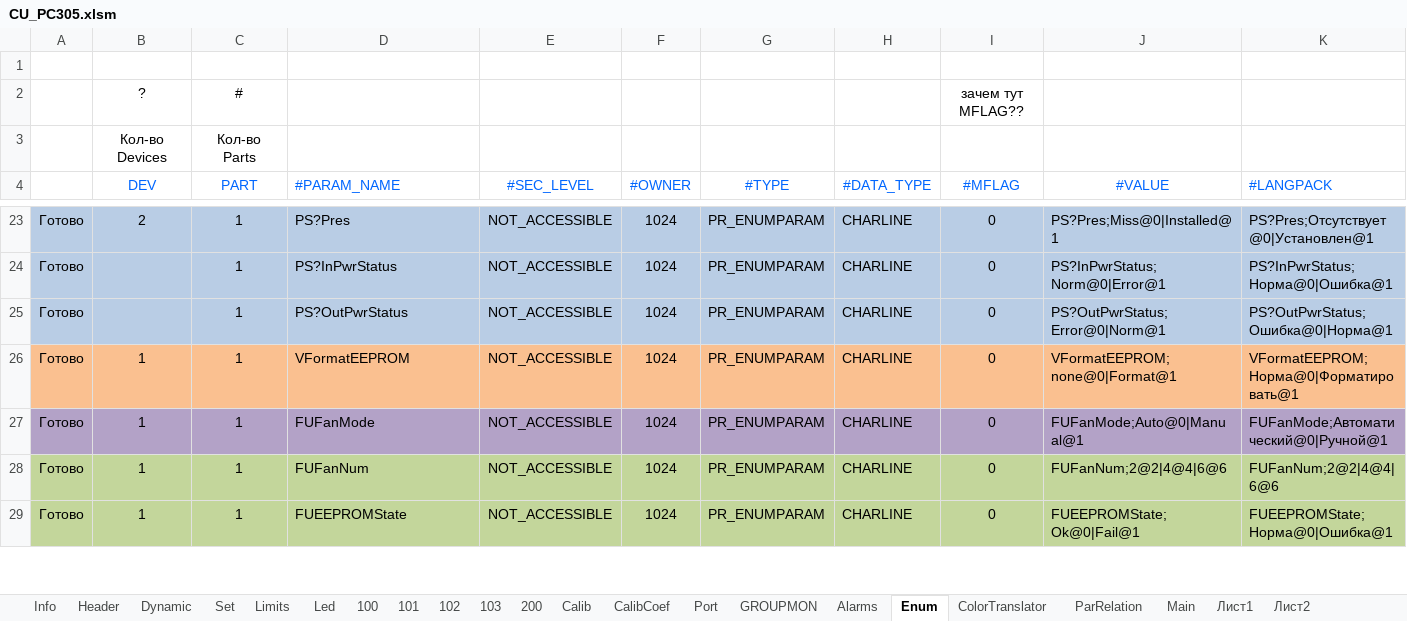
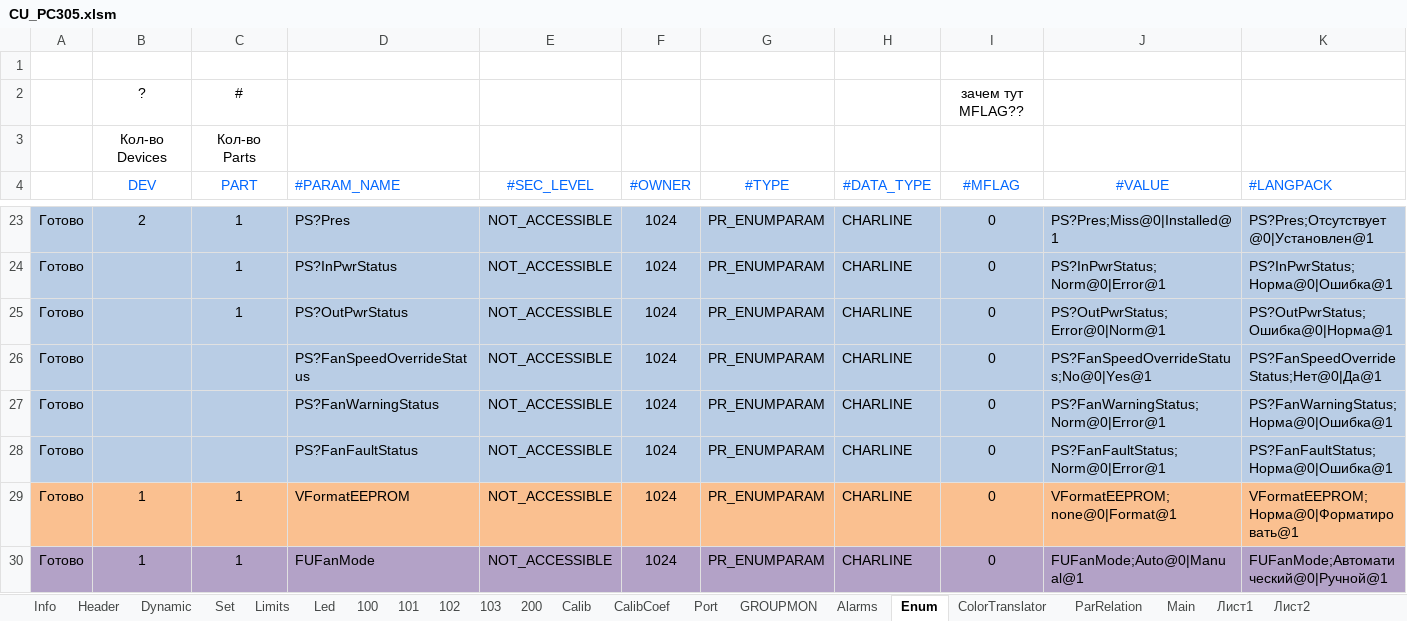
Before and after one commit to raskov-si/dnepr_hrdw14, an Excel workbook: Sources/Profile/Generator/CU_PC305.xlsm, sheet Enum, drawn as a sheet; only a part is shown, gaps mark what is left out; the shorter side is filled out with more unchanged rows; values as stored, in another font and other column widths than the file's, no borders; rows hold the shown columns only; the diff names each change by its address in the sheet, - before the commit and + after, or states it on an @@ line.

```diff
--- a/Sources/Profile/Generator/CU_PC305.xlsm (sheet Enum)
+++ b/Sources/Profile/Generator/CU_PC305.xlsm (sheet Enum)
+row 26: Готово |  |  | PS?FanSpeedOverrideStatus | NOT_ACCESSIBLE | 1024 | PR_ENUMPARAM | CHARLINE | 0 | PS?FanSpeedOverrideStatus;No@0|Yes@1 | PS?FanSpeedOverrideStatus;Нет@0|Да@1
+row 27: Готово |  |  | PS?FanWarningStatus | NOT_ACCESSIBLE | 1024 | PR_ENUMPARAM | CHARLINE | 0 | PS?FanWarningStatus;Norm@0|Error@1 | PS?FanWarningStatus;Норма@0|Ошибка@1
+row 28: Готово |  |  | PS?FanFaultStatus | NOT_ACCESSIBLE | 1024 | PR_ENUMPARAM | CHARLINE | 0 | PS?FanFaultStatus;Norm@0|Error@1 | PS?FanFaultStatus;Норма@0|Ошибка@1
```
Also changed, not shown: sheet Dynamic, sheet Info, sheet Main, sheet GROUPMON, charts or pictures, 13 other files.
